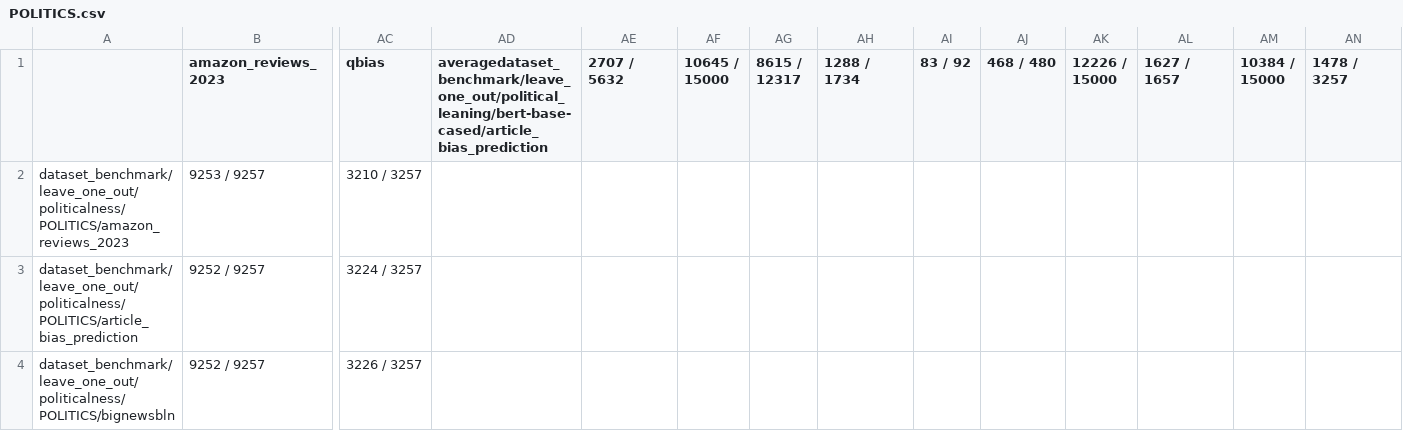
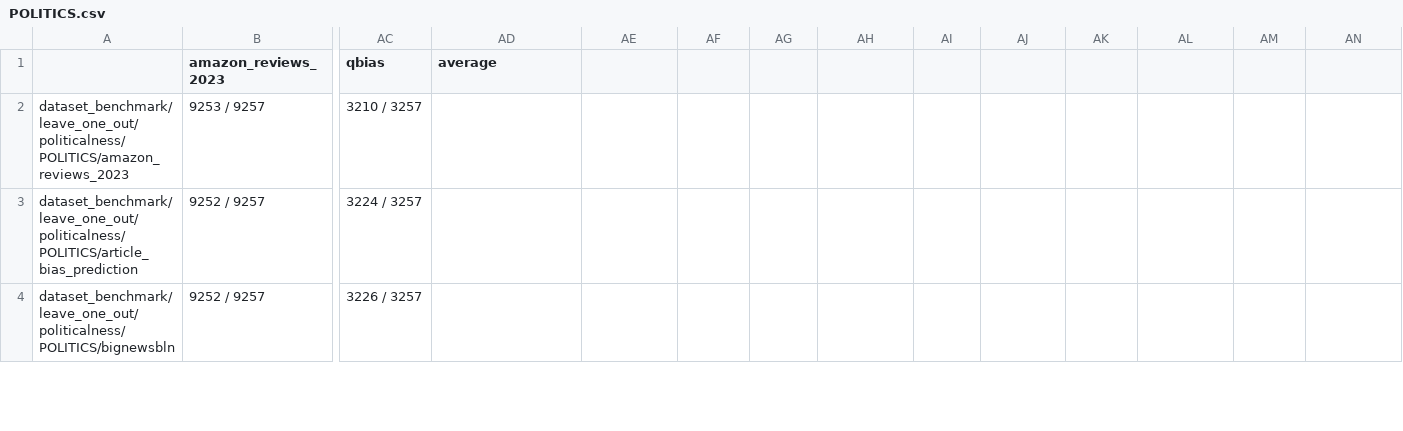
Before and after one commit to matous-volf/political-leaning-prediction, a CSV file: docs/dataset_benchmark/leave_one_out/politicalness/metrics/separate/POLITICS.csv, drawn as a sheet; only a part is shown, gaps mark what is left out; the diff names each change by its address in the sheet, - before the commit and + after, or states it on an @@ line.

Commit message:
fix: table heading

```diff
--- a/docs/dataset_benchmark/leave_one_out/politicalness/metrics/separate/POLITICS.csv
+++ b/docs/dataset_benchmark/leave_one_out/politicalness/metrics/separate/POLITICS.csv
-AD1: averagedataset_benchmark/leave_one_out/political_leaning/bert-base-cased/article_bias_prediction
+AD1: average
-AE1: 2707 / 5632
+AE1: (empty)
-AF1: 10645 / 15000
+AF1: (empty)
-AG1: 8615 / 12317
+AG1: (empty)
-AH1: 1288 / 1734
+AH1: (empty)
-AI1: 83 / 92
+AI1: (empty)
-AJ1: 468 / 480
+AJ1: (empty)
-AK1: 12226 / 15000
+AK1: (empty)
-AL1: 1627 / 1657
+AL1: (empty)
-AM1: 10384 / 15000
+AM1: (empty)
-AN1: 1478 / 3257
+AN1: (empty)
```
Also changed, not shown: docs/dataset_benchmark/leave_one_out/politicalness/metrics/separate/bert-base-cased.csv, docs/dataset_benchmark/leave_one_out/politicalness/metrics/separate/deberta-v3-base.csv, 1 other file.
